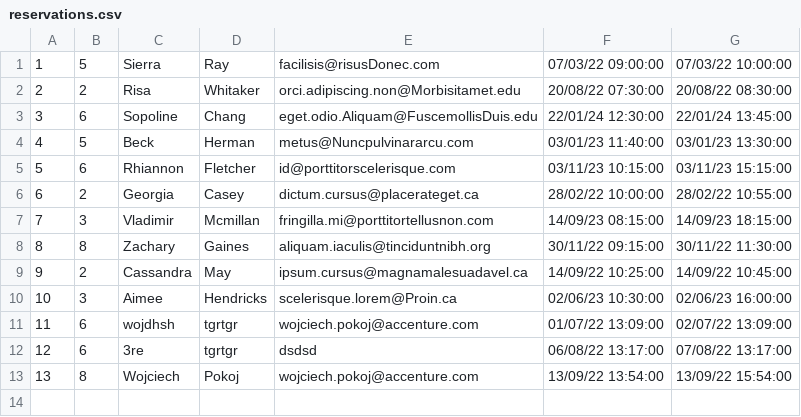
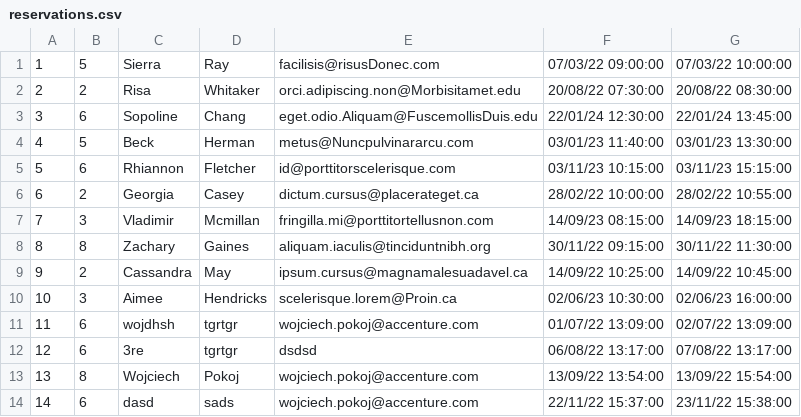
Before and after one commit to ATC-Adobe/php-academy-training2022, a CSV file: reservations.csv, drawn as a sheet; the diff names each change by its address in the sheet, - before the commit and + after, or states it on an @@ line.

```diff
--- a/reservations.csv
+++ b/reservations.csv
+row 14: 14 | 6 | dasd | sads | wojciech.pokoj@accenture.com | 22/11/22 15:37:00 | 23/11/22 15:38:00
```
Also changed, not shown: 11 other files.
